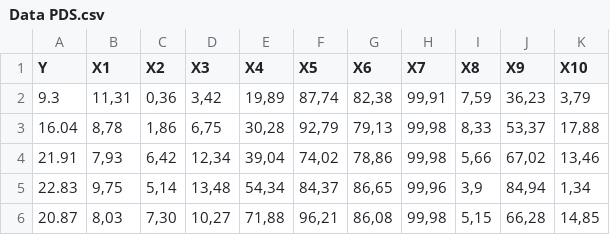
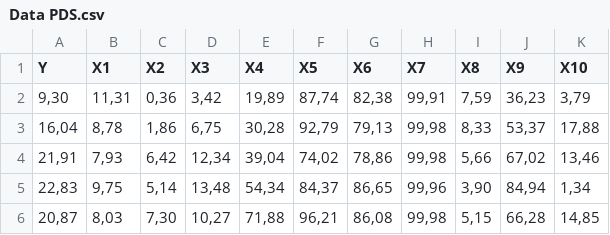
Before and after one commit to failoverid/PDS, a CSV file: Data PDS.csv, drawn as a sheet.

Commit message:
Add files via upload

```diff
--- a/Data PDS.csv
+++ b/Data PDS.csv
@@ -1,6 +1,6 @@
 Y;X1;X2;X3;X4;X5;X6;X7;X8;X9;X10
-9.3;11,31;0,36;3,42;19,89;87,74;82,38;99,91;7,59;36,23;3,79
-16.04;8,78;1,86;6,75;30,28;92,79;79,13;99,98;8,33;53,37;17,88
-21.91;7,93;6,42;12,34;39,04;74,02;78,86;99,98;5,66;67,02;13,46
-22.83;9,75;5,14;13,48;54,34;84,37;86,65;99,96;3,9;84,94;1,34
-20.87;8,03;7,30;10,27;71,88;96,21;86,08;99,98;5,15;66,28;14,85
+9,30;11,31;0,36;3,42;19,89;87,74;82,38;99,91;7,59;36,23;3,79
+16,04;8,78;1,86;6,75;30,28;92,79;79,13;99,98;8,33;53,37;17,88
+21,91;7,93;6,42;12,34;39,04;74,02;78,86;99,98;5,66;67,02;13,46
+22,83;9,75;5,14;13,48;54,34;84,37;86,65;99,96;3,90;84,94;1,34
+20,87;8,03;7,30;10,27;71,88;96,21;86,08;99,98;5,15;66,28;14,85
```
